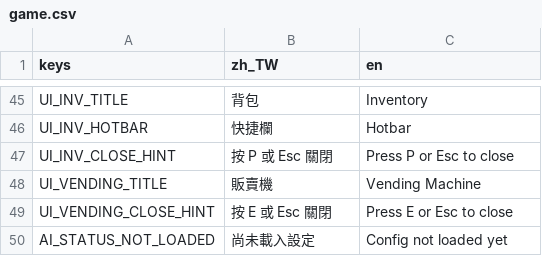
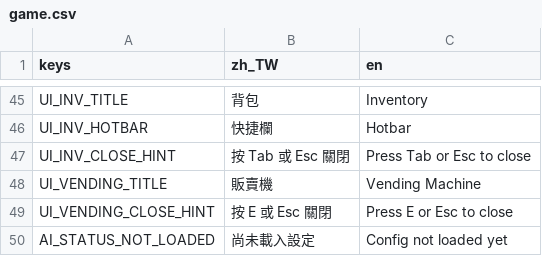
Before and after one commit to adez360/Ailley, a CSV file: Ailley/locale/game.csv, drawn as a sheet; only a part is shown, gaps mark what is left out.

```diff
--- a/Ailley/locale/game.csv
+++ b/Ailley/locale/game.csv
@@ -46,3 +46,3 @@ UI_INV_TITLE,"背包","Inventory"
 UI_INV_HOTBAR,"快捷欄","Hotbar"
-UI_INV_CLOSE_HINT,"按 P 或 Esc 關閉","Press P or Esc to close"
+UI_INV_CLOSE_HINT,"按 Tab 或 Esc 關閉","Press Tab or Esc to close"
 UI_VENDING_TITLE,"販賣機","Vending Machine"
```
Also changed, not shown: Ailley/locale/console.csv, 9 other files.
